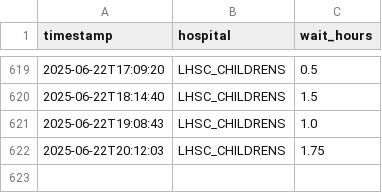
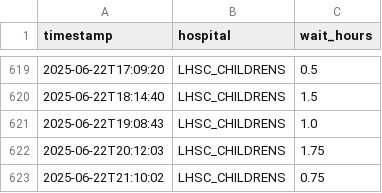
Before and after one commit to Narang-Garima/healthtracker, a CSV file: data/er_wait_times.csv, drawn as a sheet; only a part is shown, gaps mark what is left out; the diff names each change by its address in the sheet, - before the commit and + after, or states it on an @@ line.

```diff
--- a/data/er_wait_times.csv
+++ b/data/er_wait_times.csv
+row 623: 2025-06-22T21:10:02 | LHSC_CHILDRENS | 0.75
```
